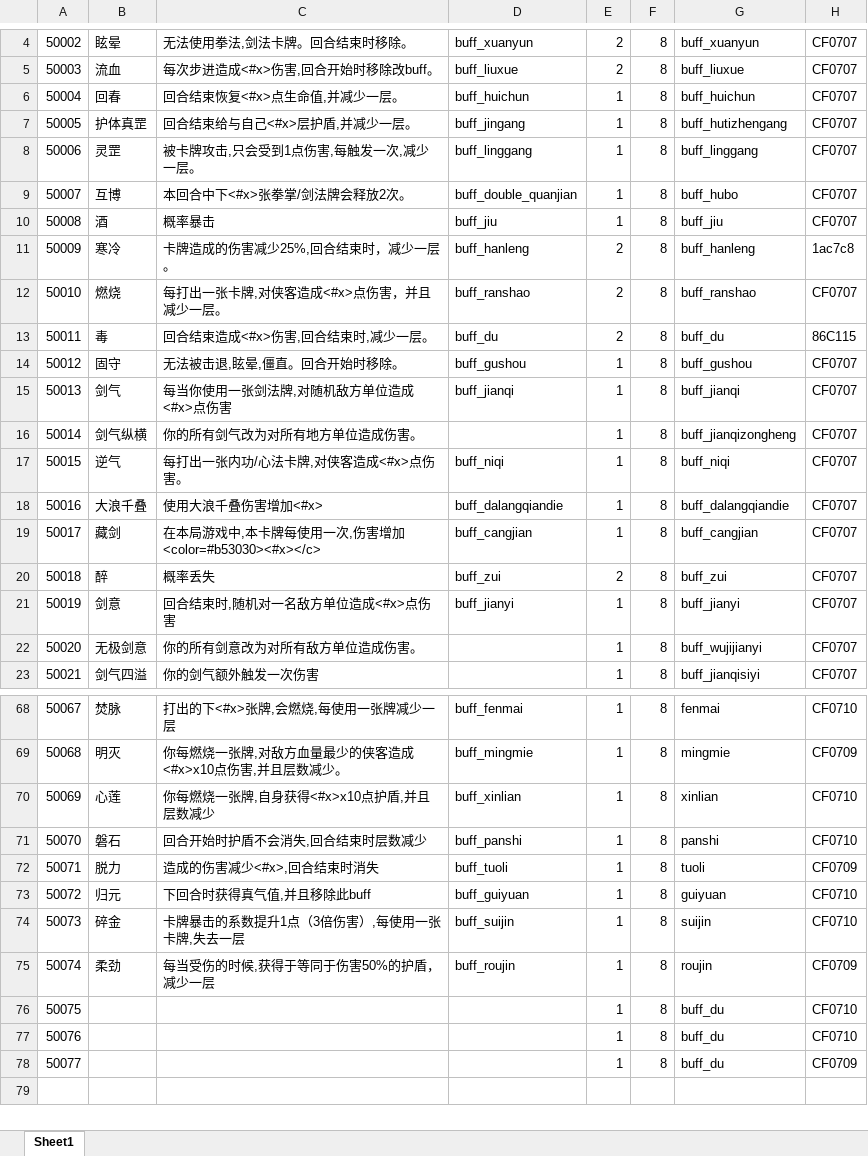
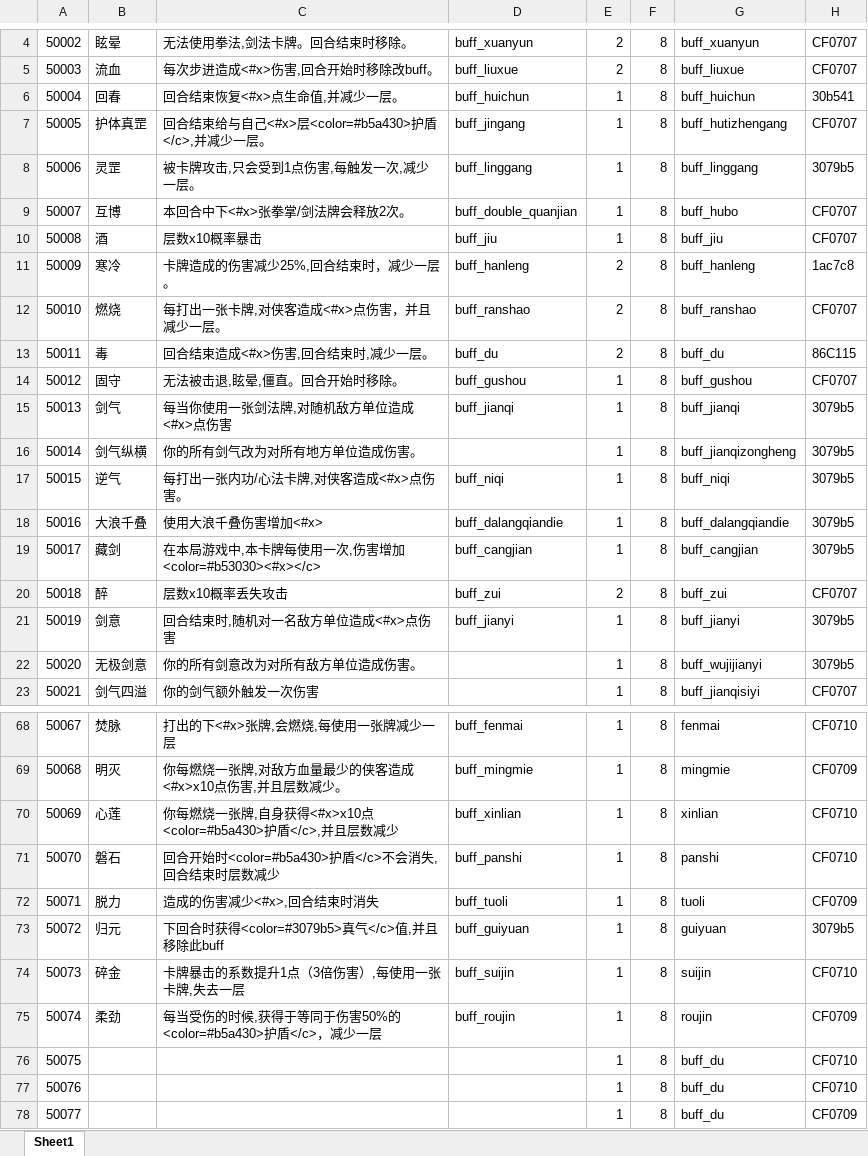
Before and after one commit to machaoTeam/LakeHeroConfig, an Excel workbook: excel/buff.xlsx, sheet Sheet1, drawn as a sheet; only a part is shown, gaps mark what is left out; values as stored, in another font and other column widths than the file's, no borders; the diff covers the shown part only; the diff names each change by its address in the sheet, - before the commit and + after, or states it on an @@ line.

```diff
--- a/excel/buff.xlsx (sheet Sheet1)
+++ b/excel/buff.xlsx (sheet Sheet1)
-H6: CF0707
+H6: 30b541
-C7: 回合结束给与自己<#x>层护盾,并减少一层。
+C7: 回合结束给与自己<#x>层<color=#b5a430>护盾</c>,并减少一层。
-H8: CF0707
+H8: 3079b5
-C10: 概率暴击
+C10: 层数x10概率暴击
-H15:H19: CF0707
+H15:H19: 3079b5
-C20: 概率丢失
+C20: 层数x10概率丢失攻击
-H21:H22: CF0707
+H21:H22: 3079b5
-C70: 你每燃烧一张牌,自身获得<#x>x10点护盾,并且层数减少
+C70: 你每燃烧一张牌,自身获得<#x>x10点<color=#b5a430>护盾</c>,并且层数减少
-C71: 回合开始时护盾不会消失,回合结束时层数减少
+C71: 回合开始时<color=#b5a430>护盾</c>不会消失,回合结束时层数减少
-C73: 下回合时获得真气值,并且移除此buff
+C73: 下回合时获得<color=#3079b5>真气</c>值,并且移除此buff
-H73: CF0710
+H73: 3079b5
-C75: 每当受伤的时候,获得于等同于伤害50%的护盾，减少一层
+C75: 每当受伤的时候,获得于等同于伤害50%的<color=#b5a430>护盾</c>，减少一层
```
Also changed, not shown: 12 edited cells elsewhere in this sheet, excel/card.xlsx, excel/card_detail.xlsx, 5 other files.
